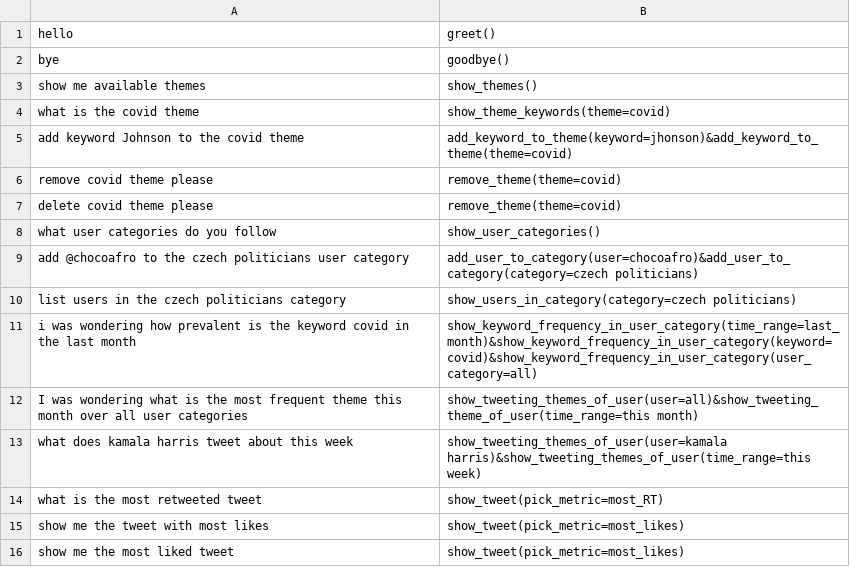
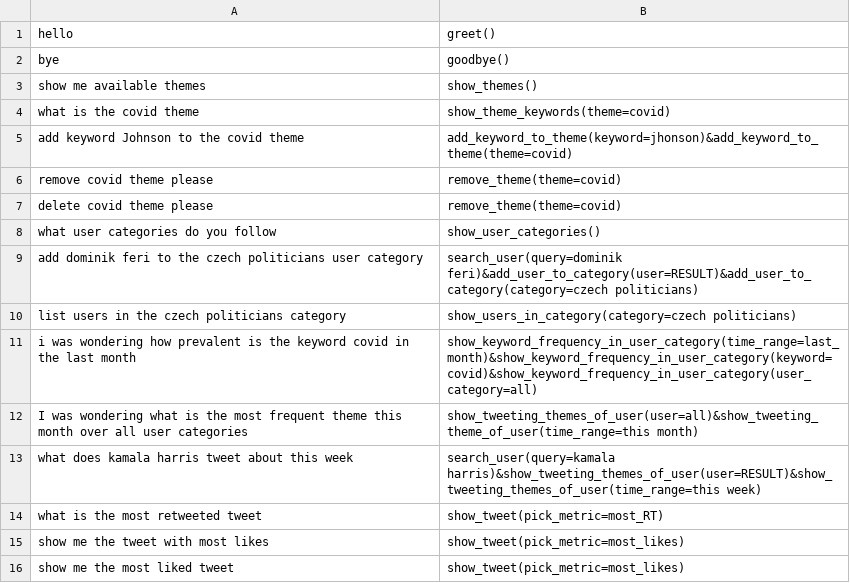
Before and after one commit to alexandergazo/NPFL123, a TSV file: hw03/examples.tsv, drawn as a sheet.

```diff
--- a/hw03/examples.tsv
+++ b/hw03/examples.tsv
@@ -8,3 +8,3 @@ delete covid theme please	remove_theme(theme=covid)
 what user categories do you follow	show_user_categories()
-add @chocoafro to the czech politicians user category	add_user_to_category(user=chocoafro)&add_user_to_category(category=czech politicians)
+add dominik feri to the czech politicians user category	search_user(query=dominik feri)&add_user_to_category(user=RESULT)&add_user_to_category(category=czech politicians)
 list users in the czech politicians category	show_users_in_category(category=czech politicians)
@@ -12,3 +12,3 @@ i was wondering how prevalent is the keyword covid in the last month	show_keywor
 I was wondering what is the most frequent theme this month over all user categories	show_tweeting_themes_of_user(user=all)&show_tweeting_theme_of_user(time_range=this month)
-what does kamala harris tweet about this week	show_tweeting_themes_of_user(user=kamala harris)&show_tweeting_themes_of_user(time_range=this week)
+what does kamala harris tweet about this week	search_user(query=kamala harris)&show_tweeting_themes_of_user(user=RESULT)&show_tweeting_themes_of_user(time_range=this week)
 what is the most retweeted tweet	show_tweet(pick_metric=most_RT)
```
Also changed, not shown: 2 other files.
